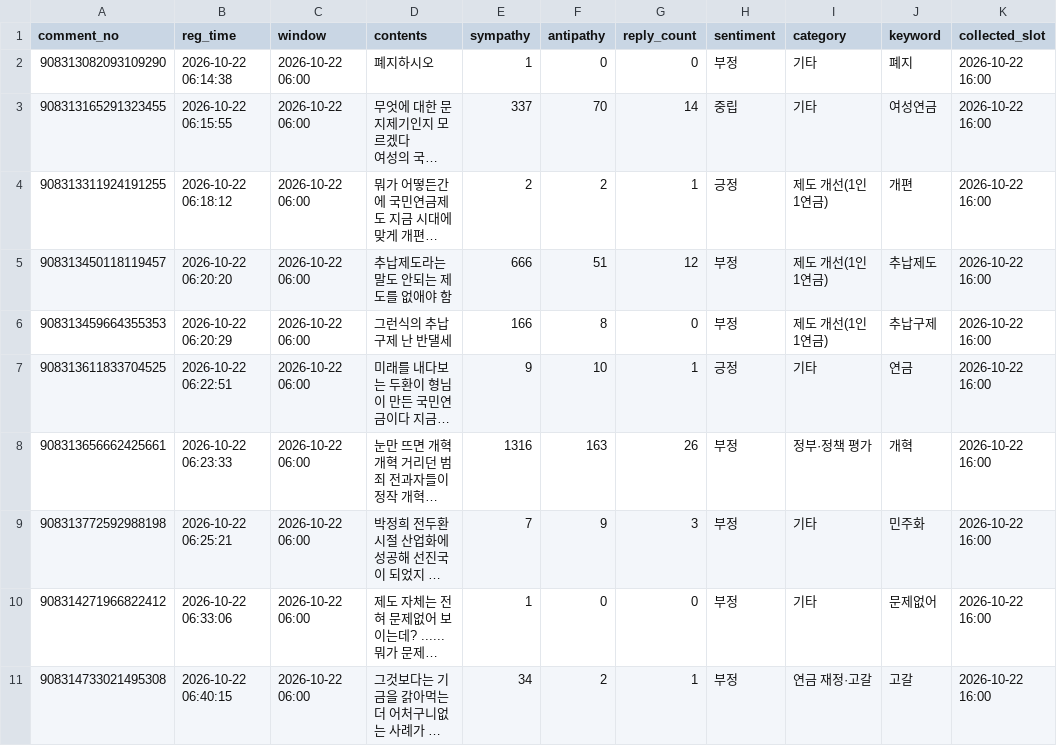
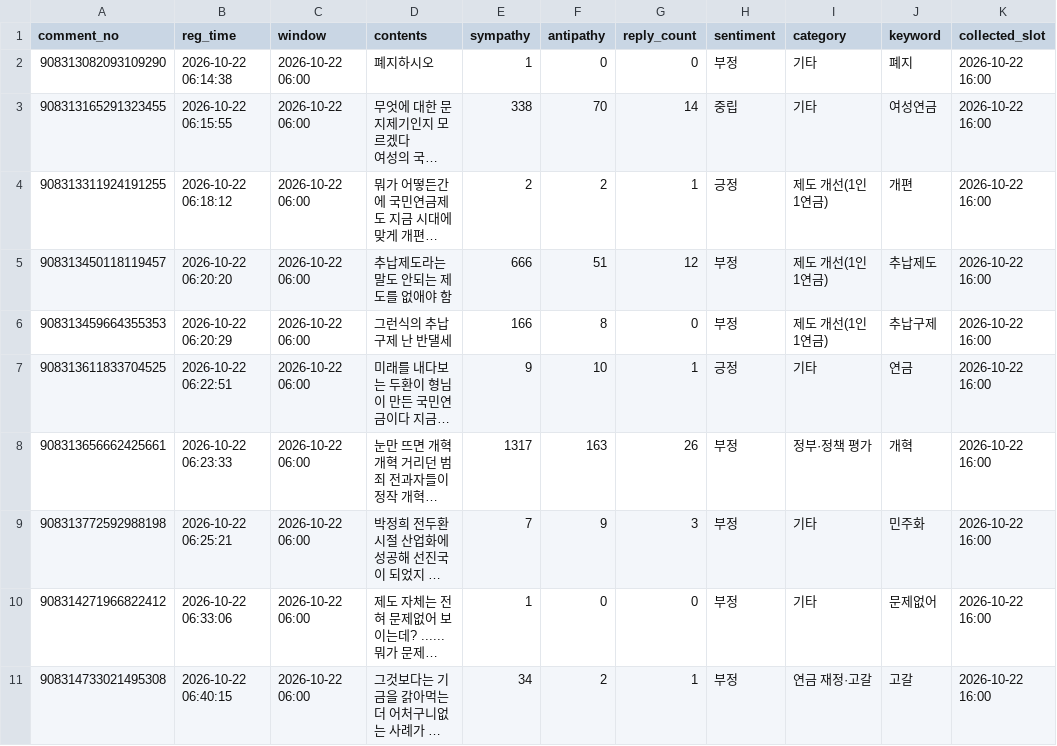
Before and after one commit to coatl47/news-comment-monitor, a CSV file: data/pension_marriage_20261022/comments.csv, drawn as a sheet; only a part is shown; long unchanged cells end in …; the diff names each change by its address in the sheet, - before the commit and + after, or states it on an @@ line.

```diff
--- a/data/pension_marriage_20261022/comments.csv
+++ b/data/pension_marriage_20261022/comments.csv
-E3 (sympathy): 337
+E3 (sympathy): 338
-E8 (sympathy): 1316
+E8 (sympathy): 1317
```
Also changed, not shown: data/pension_marriage_20261022/snapshots.csv, data/pension_nonincome_20261022/snapshots.csv, 8 other files.
